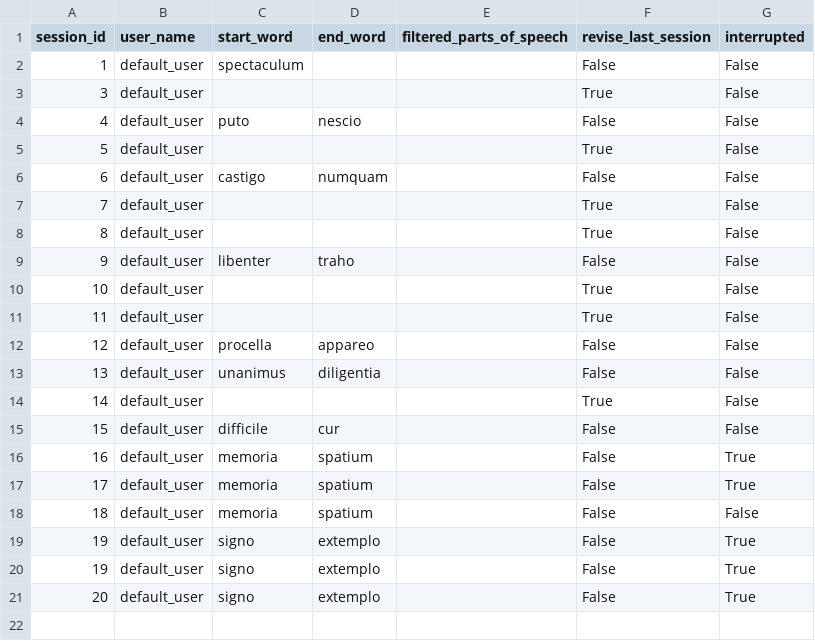
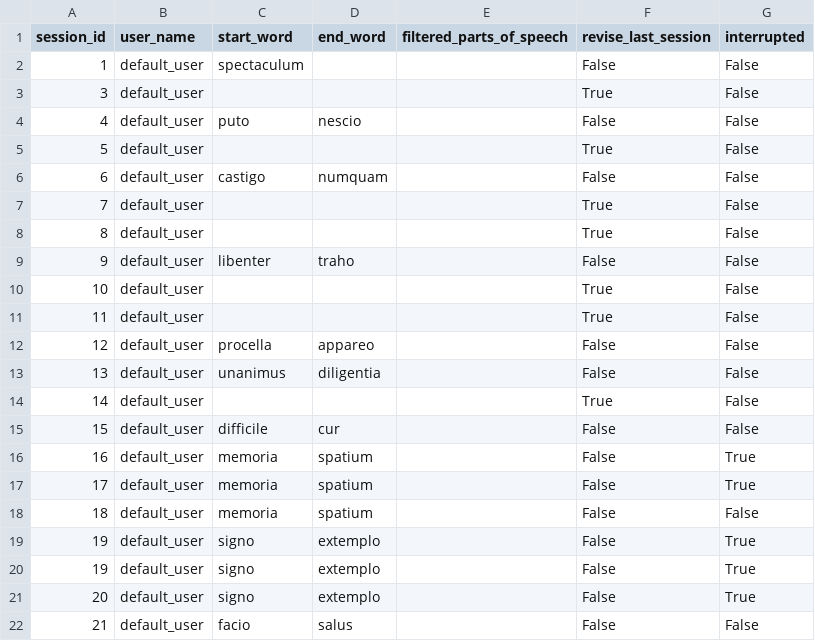
Before and after one commit to PawFran/lang-learning, a CSV file: vocabulary/db/reversed_translation_exercise_session_metadata.csv, drawn as a sheet; the diff names each change by its address in the sheet, - before the commit and + after, or states it on an @@ line.

```diff
--- a/vocabulary/db/reversed_translation_exercise_session_metadata.csv
+++ b/vocabulary/db/reversed_translation_exercise_session_metadata.csv
+row 22: 21 | default_user | facio | salus |  | False | False
```
Also changed, not shown: vocabulary/db/reversed_translation_exercise_results.csv, 3 other files.
